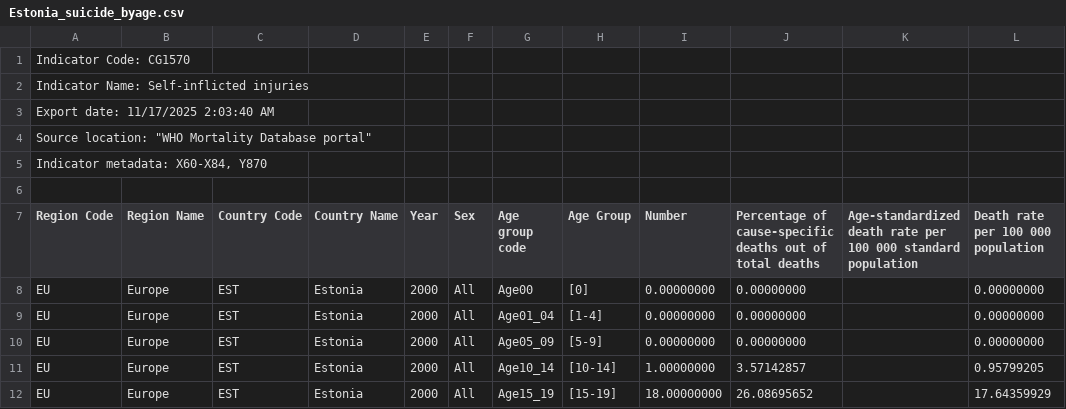
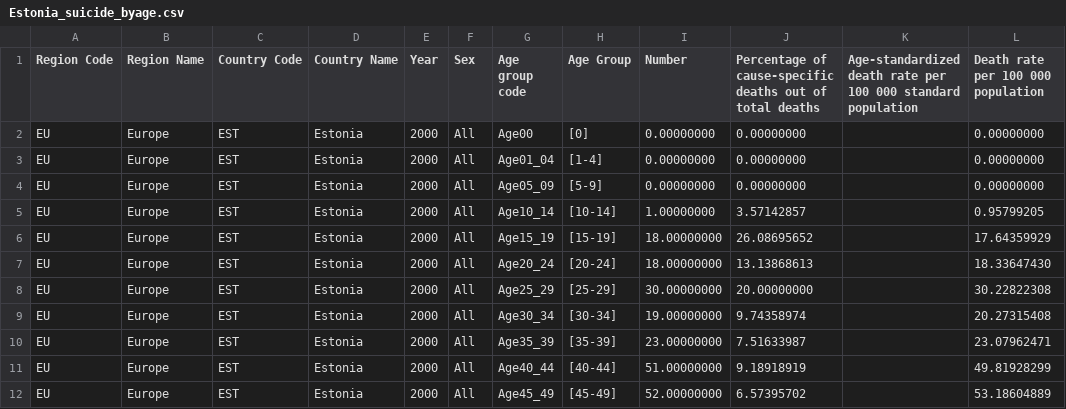
Before and after one commit to sukitong/AIDM7330GroupProject, a CSV file: Estonia_suicide_byage.csv, drawn as a sheet; only a part is shown; the shorter side is filled out with more unchanged rows; the diff names each change by its address in the sheet, - before the commit and + after, or states it on an @@ line.

Commit message:
Update Estonia_suicide_byage.csv

```diff
--- a/Estonia_suicide_byage.csv
+++ b/Estonia_suicide_byage.csv
-row 1: Indicator Code: CG1570
-row 2: Indicator Name: Self-inflicted injuries
-row 3: Export date: 11/17/2025 2:03:40 AM
-row 4: Source location: "WHO Mortality Database portal"
-row 5: Indicator metadata: X60-X84, Y870
-row 6: (empty)
```
